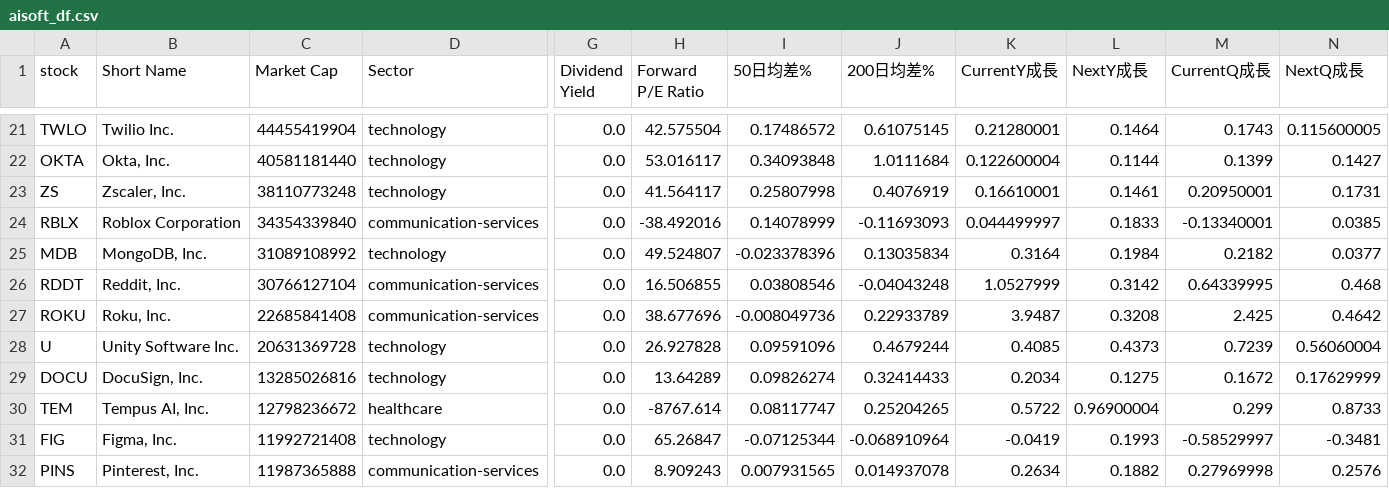
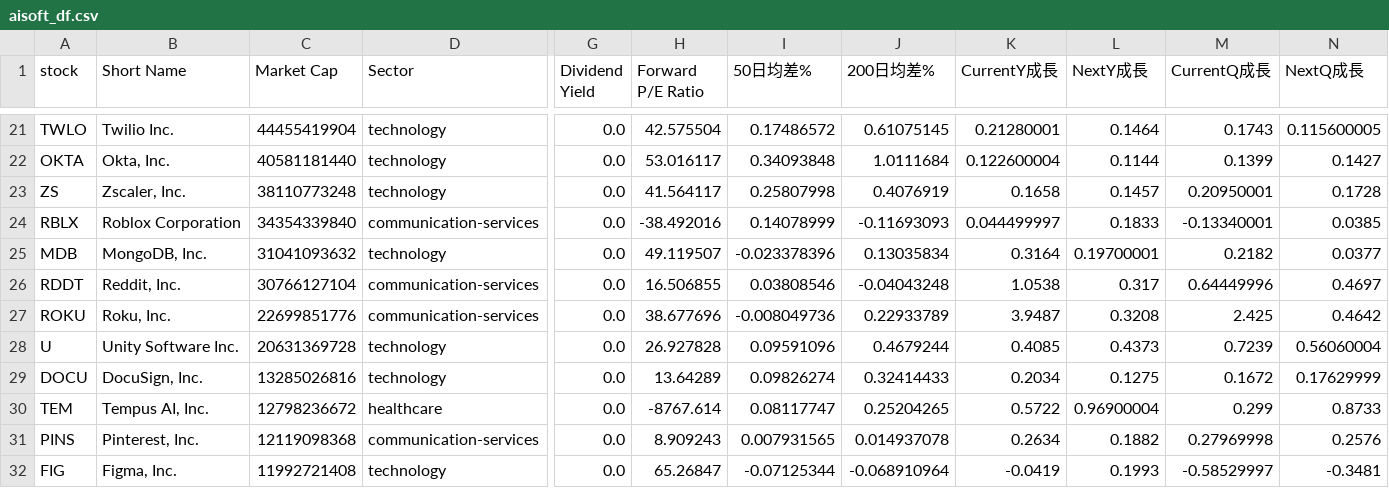
Before and after one commit to chenyicheng2008/sp500-OHLC, a CSV file: data/weekly_reutin/aisoft_df.csv, drawn as a sheet; only a part is shown, gaps mark what is left out; removed rows and columns are numbered as before the commit, all else as after; rows hold the shown columns only; the diff covers the shown part only; the diff names each change by its address in the sheet, - before the commit and + after, or states it on an @@ line.

```diff
--- a/data/weekly_reutin/aisoft_df.csv
+++ b/data/weekly_reutin/aisoft_df.csv
-K23 (CurrentY成長): 0.16610001
+K23 (CurrentY成長): 0.1658
-L23 (NextY成長): 0.1461
+L23 (NextY成長): 0.1457
-N23 (NextQ成長): 0.1731
+N23 (NextQ成長): 0.1728
-C25 (Market Cap): 31089108992
+C25 (Market Cap): 31041093632
-H25 (Forward P/E Ratio): 49.524807
+H25 (Forward P/E Ratio): 49.119507
-L25 (NextY成長): 0.1984
+L25 (NextY成長): 0.19700001
-K26 (CurrentY成長): 1.0527999
+K26 (CurrentY成長): 1.0538
-L26 (NextY成長): 0.3142
+L26 (NextY成長): 0.317
-M26 (CurrentQ成長): 0.64339995
+M26 (CurrentQ成長): 0.64449996
-N26 (NextQ成長): 0.468
+N26 (NextQ成長): 0.4697
-C27 (Market Cap): 22685841408
+C27 (Market Cap): 22699851776
+row 31: PINS | Pinterest, Inc. | 12119098368 | communication-services | 0.0 | 8.909243 | 0.007931565 | 0.014937078 | 0.2634 | 0.1882 | 0.27969998 | 0.2576
-row 32: PINS | Pinterest, Inc. | 11987365888 | communication-services | 0.0 | 8.909243 | 0.007931565 | 0.014937078 | 0.2634 | 0.1882 | 0.27969998 | 0.2576
```
Also changed, not shown: 41 edited cells elsewhere in this file, data/weekly_reutin/Memory_data.csv, data/weekly_reutin/Memory_ohlc.csv, 3 other files.
